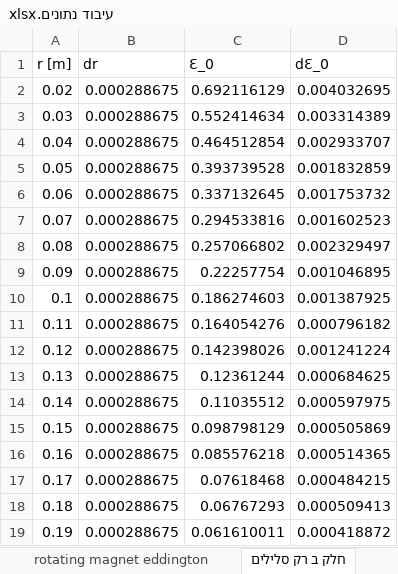
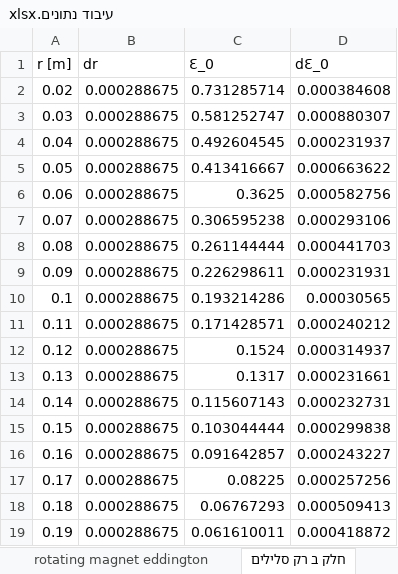
Before and after one commit to idl123/laba, an Excel workbook: מגנטיות/עיבוד נתונים.xlsx, sheet חלק ב רק סלילים, drawn as a sheet; values as stored, in another font and other column widths than the file's, no borders; the diff names each change by its address in the sheet, - before the commit and + after, or states it on an @@ line.

```diff
--- a/מגנטיות/עיבוד נתונים.xlsx (sheet חלק ב רק סלילים)
+++ b/מגנטיות/עיבוד נתונים.xlsx (sheet חלק ב רק סלילים)
-C2 (Ԑ_0): 0.692116129
+C2 (Ԑ_0): 0.731285714
-D2 (dԐ_0): 0.004032695
+D2 (dԐ_0): 0.000384608
-C3 (Ԑ_0): 0.552414634
+C3 (Ԑ_0): 0.581252747
-D3 (dԐ_0): 0.003314389
+D3 (dԐ_0): 0.000880307
-C4 (Ԑ_0): 0.464512854
+C4 (Ԑ_0): 0.492604545
-D4 (dԐ_0): 0.002933707
+D4 (dԐ_0): 0.000231937
-C5 (Ԑ_0): 0.393739528
+C5 (Ԑ_0): 0.413416667
-D5 (dԐ_0): 0.001832859
+D5 (dԐ_0): 0.000663622
-C6 (Ԑ_0): 0.337132645
+C6 (Ԑ_0): 0.3625
-D6 (dԐ_0): 0.001753732
+D6 (dԐ_0): 0.000582756
-C7 (Ԑ_0): 0.294533816
+C7 (Ԑ_0): 0.306595238
-D7 (dԐ_0): 0.001602523
+D7 (dԐ_0): 0.000293106
-C8 (Ԑ_0): 0.257066802
+C8 (Ԑ_0): 0.261144444
-D8 (dԐ_0): 0.002329497
+D8 (dԐ_0): 0.000441703
-C9 (Ԑ_0): 0.22257754
+C9 (Ԑ_0): 0.226298611
-D9 (dԐ_0): 0.001046895
+D9 (dԐ_0): 0.000231931
-C10 (Ԑ_0): 0.186274603
+C10 (Ԑ_0): 0.193214286
-D10 (dԐ_0): 0.001387925
+D10 (dԐ_0): 0.00030565
-C11 (Ԑ_0): 0.164054276
+C11 (Ԑ_0): 0.171428571
-D11 (dԐ_0): 0.000796182
+D11 (dԐ_0): 0.000240212
-C12 (Ԑ_0): 0.142398026
+C12 (Ԑ_0): 0.1524
-D12 (dԐ_0): 0.001241224
+D12 (dԐ_0): 0.000314937
-C13 (Ԑ_0): 0.12361244
+C13 (Ԑ_0): 0.1317
-D13 (dԐ_0): 0.000684625
+D13 (dԐ_0): 0.000231661
-C14 (Ԑ_0): 0.11035512
+C14 (Ԑ_0): 0.115607143
-D14 (dԐ_0): 0.000597975
+D14 (dԐ_0): 0.000232731
-C15 (Ԑ_0): 0.098798129
+C15 (Ԑ_0): 0.103044444
-D15 (dԐ_0): 0.000505869
+D15 (dԐ_0): 0.000299838
-C16 (Ԑ_0): 0.085576218
+C16 (Ԑ_0): 0.091642857
-D16 (dԐ_0): 0.000514365
+D16 (dԐ_0): 0.000243227
-C17 (Ԑ_0): 0.07618468
+C17 (Ԑ_0): 0.08225
-D17 (dԐ_0): 0.000484215
+D17 (dԐ_0): 0.000257256
```
Also changed, not shown: sheet only coils edington, מגנטיות/חלק ב מגנטיות תלות במרחק בין הסלילים.xlsx, מגנטיות/מגנטיות חלק ב רק סלילים מקס ומין.xlsx, 18 other files.
